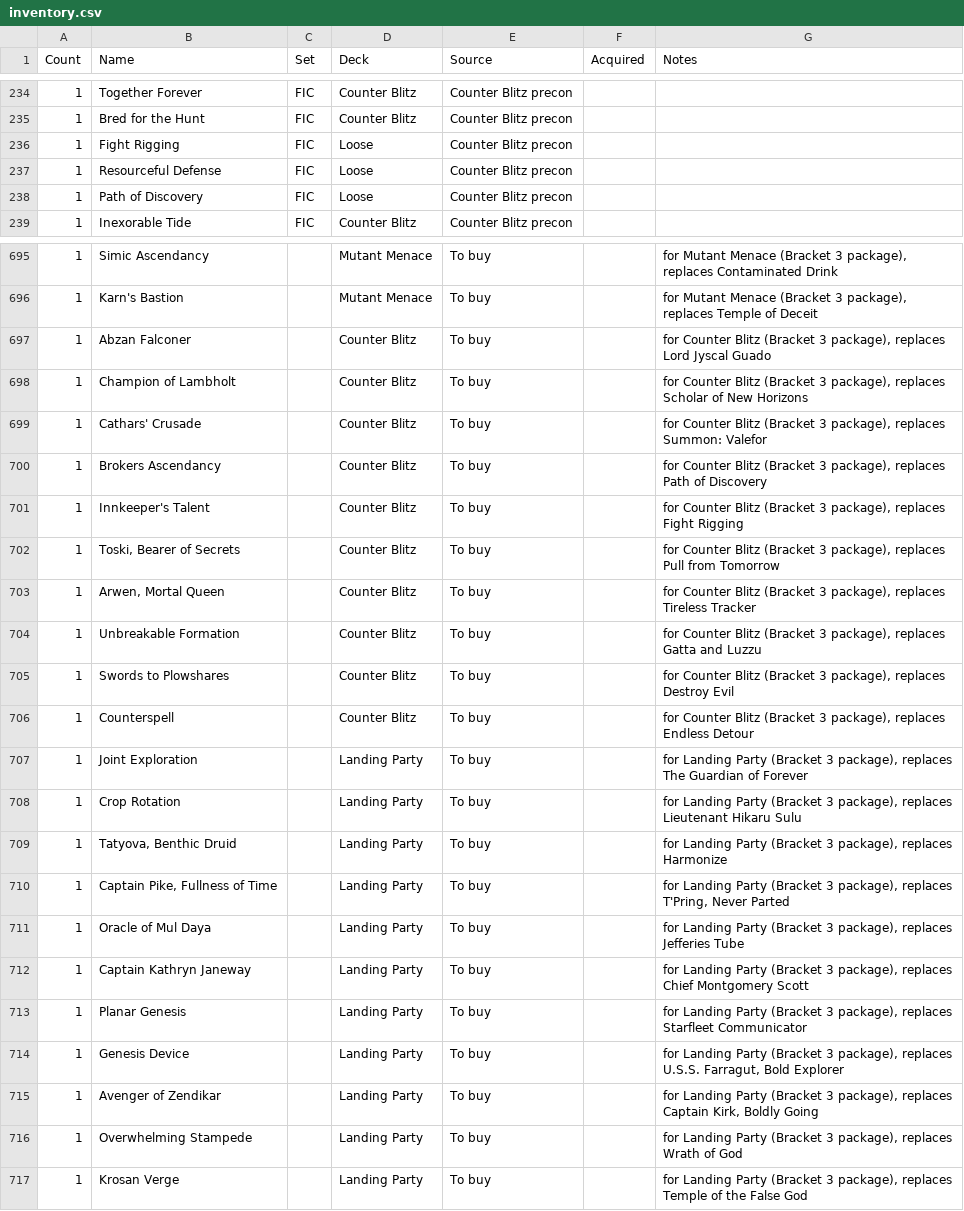
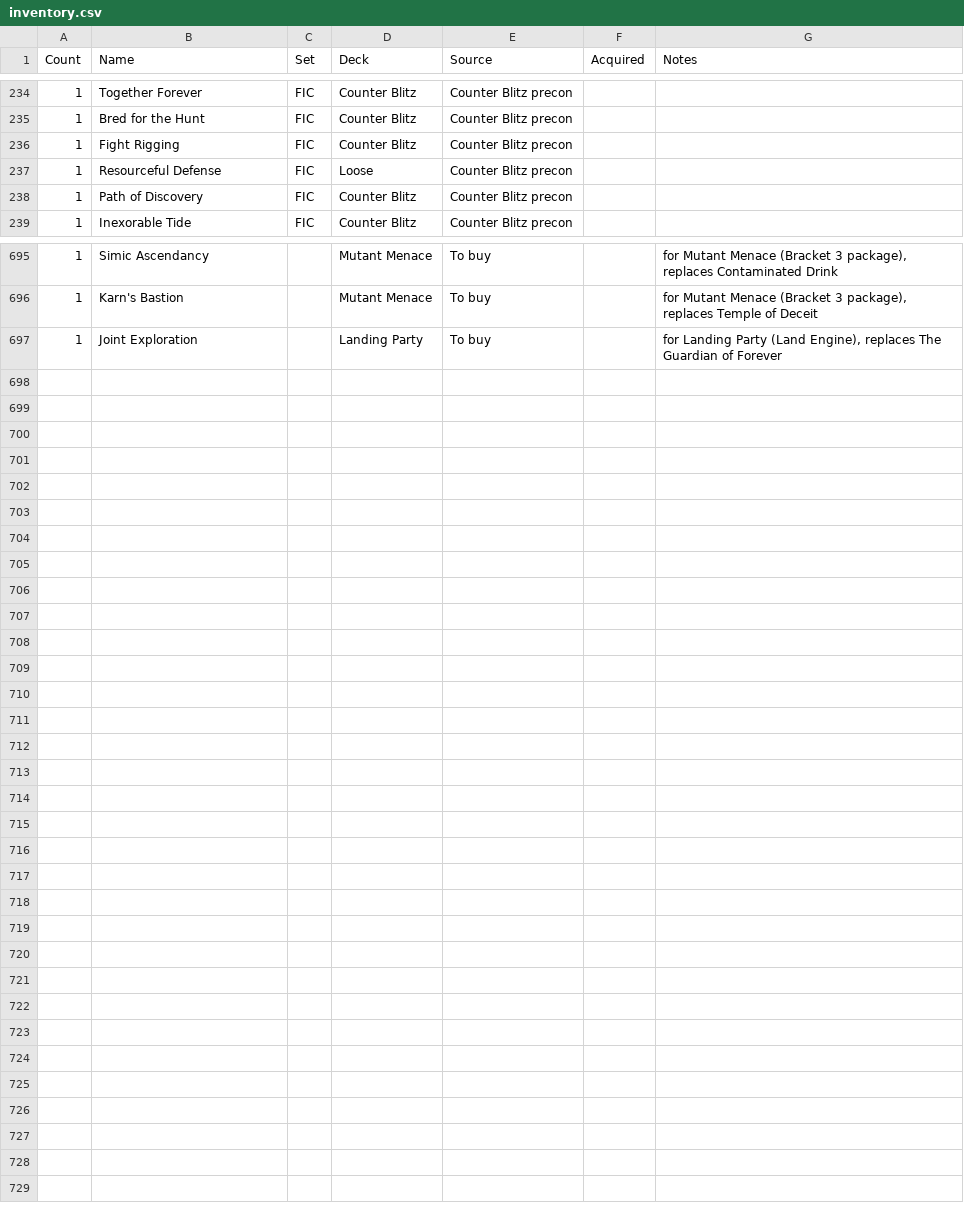
Before and after one commit to kasperg3/mtg-deck-building, a CSV file: inventory.csv, drawn as a sheet; only a part is shown, gaps mark what is left out; the diff covers the shown part only.

```diff
--- a/inventory.csv
+++ b/inventory.csv
@@ -235,5 +235,5 @@ Count,Name,Set,Deck,Source,Acquired,Notes
 1,Bred for the Hunt,FIC,Counter Blitz,Counter Blitz precon,,
-1,Fight Rigging,FIC,Loose,Counter Blitz precon,,
+1,Fight Rigging,FIC,Counter Blitz,Counter Blitz precon,,
 1,Resourceful Defense,FIC,Loose,Counter Blitz precon,,
-1,Path of Discovery,FIC,Loose,Counter Blitz precon,,
+1,Path of Discovery,FIC,Counter Blitz,Counter Blitz precon,,
 1,Inexorable Tide,FIC,Counter Blitz,Counter Blitz precon,,
@@ -696,22 +696,2 @@ Count,Name,Set,Deck,Source,Acquired,Notes
 1,Karn's Bastion,,Mutant Menace,To buy,,"for Mutant Menace (Bracket 3 package), replaces Temple of Deceit"
-1,Abzan Falconer,,Counter Blitz,To buy,,"for Counter Blitz (Bracket 3 package), replaces Lord Jyscal Guado"
-1,Champion of Lambholt,,Counter Blitz,To buy,,"for Counter Blitz (Bracket 3 package), replaces Scholar of New Horizons"
-1,Cathars' Crusade,,Counter Blitz,To buy,,"for Counter Blitz (Bracket 3 package), replaces Summon: Valefor"
-1,Brokers Ascendancy,,Counter Blitz,To buy,,"for Counter Blitz (Bracket 3 package), replaces Path of Discovery"
-1,Innkeeper's Talent,,Counter Blitz,To buy,,"for Counter Blitz (Bracket 3 package), replaces Fight Rigging"
-1,"Toski, Bearer of Secrets",,Counter Blitz,To buy,,"for Counter Blitz (Bracket 3 package), replaces Pull from Tomorrow"
-1,"Arwen, Mortal Queen",,Counter Blitz,To buy,,"for Counter Blitz (Bracket 3 package), replaces Tireless Tracker"
-1,Unbreakable Formation,,Counter Blitz,To buy,,"for Counter Blitz (Bracket 3 package), replaces Gatta and Luzzu"
-1,Swords to Plowshares,,Counter Blitz,To buy,,"for Counter Blitz (Bracket 3 package), replaces Destroy Evil"
-1,Counterspell,,Counter Blitz,To buy,,"for Counter Blitz (Bracket 3 package), replaces Endless Detour"
-1,Joint Exploration,,Landing Party,To buy,,"for Landing Party (Bracket 3 package), replaces The Guardian of Forever"
-1,Crop Rotation,,Landing Party,To buy,,"for Landing Party (Bracket 3 package), replaces Lieutenant Hikaru Sulu"
-1,"Tatyova, Benthic Druid",,Landing Party,To buy,,"for Landing Party (Bracket 3 package), replaces Harmonize"
-1,"Captain Pike, Fullness of Time",,Landing Party,To buy,,"for Landing Party (Bracket 3 package), replaces T'Pring, Never Parted"
-1,Oracle of Mul Daya,,Landing Party,To buy,,"for Landing Party (Bracket 3 package), replaces Jefferies Tube"
-1,Captain Kathryn Janeway,,Landing Party,To buy,,"for Landing Party (Bracket 3 package), replaces Chief Montgomery Scott"
-1,Planar Genesis,,Landing Party,To buy,,"for Landing Party (Bracket 3 package), replaces Starfleet Communicator"
-1,Genesis Device,,Landing Party,To buy,,"for Landing Party (Bracket 3 package), replaces U.S.S. Farragut, Bold Explorer"
-1,Avenger of Zendikar,,Landing Party,To buy,,"for Landing Party (Bracket 3 package), replaces Captain Kirk, Boldly Going"
-1,Overwhelming Stampede,,Landing Party,To buy,,"for Landing Party (Bracket 3 package), replaces Wrath of God"
-1,Krosan Verge,,Landing Party,To buy,,"for Landing Party (Bracket 3 package), replaces Temple of the False God"
+1,Joint Exploration,,Landing Party,To buy,,"for Landing Party (Land Engine), replaces The Guardian of Forever"
```
Also changed, not shown: 18 edited cells elsewhere in this file, 11 other files.
